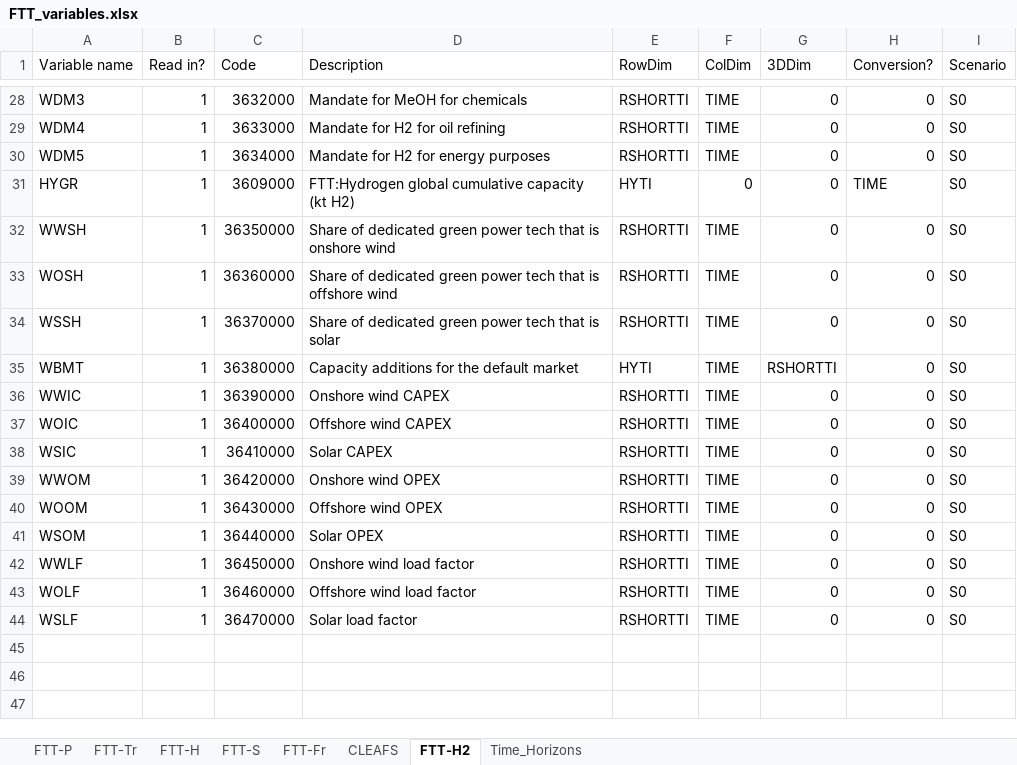
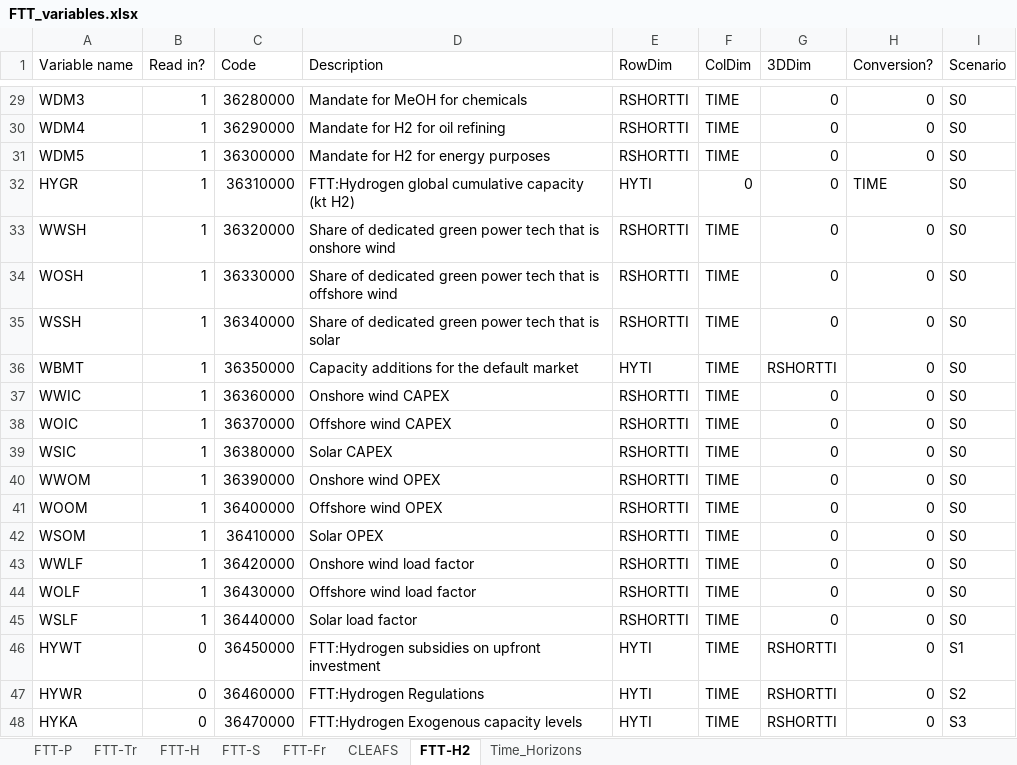
Before and after one commit to cpmodel/FTT_StandAlone, an Excel workbook: Inputs/_MasterFiles/FTT_variables.xlsx, sheet FTT-H2, drawn as a sheet; only a part is shown, gaps mark what is left out; values as stored, in another font and other column widths than the file's, no borders; addresses are those after the commit; the diff covers the shown part only; the diff names each change by its address in the sheet, - before the commit and + after, or states it on an @@ line.

```diff
--- a/Inputs/_MasterFiles/FTT_variables.xlsx (sheet FTT-H2)
+++ b/Inputs/_MasterFiles/FTT_variables.xlsx (sheet FTT-H2)
-C29 (Code): 3632000
+C29 (Code): 36280000
-C30 (Code): 3633000
+C30 (Code): 36290000
-C31 (Code): 3634000
+C31 (Code): 36300000
-C32 (Code): 3609000
+C32 (Code): 36310000
-C33 (Code): 36350000
+C33 (Code): 36320000
-C34 (Code): 36360000
+C34 (Code): 36330000
-C35 (Code): 36370000
+C35 (Code): 36340000
-C36 (Code): 36380000
+C36 (Code): 36350000
-C37 (Code): 36390000
+C37 (Code): 36360000
-C38 (Code): 36400000
+C38 (Code): 36370000
-C39 (Code): 36410000
+C39 (Code): 36380000
-C40 (Code): 36420000
+C40 (Code): 36390000
-C41 (Code): 36430000
+C41 (Code): 36400000
-C42 (Code): 36440000
+C42 (Code): 36410000
-C43 (Code): 36450000
+C43 (Code): 36420000
-C44 (Code): 36460000
+C44 (Code): 36430000
-C45 (Code): 36470000
+C45 (Code): 36440000
+row 46: HYWT | 0 | 36450000 | FTT:Hydrogen subsidies on upfront investment | HYTI | TIME | RSHORTTI | 0 | S1
+row 47: HYWR | 0 | 36460000 | FTT:Hydrogen Regulations | HYTI | TIME | RSHORTTI | 0 | S2
+row 48: HYKA | 0 | 36470000 | FTT:Hydrogen Exogenous capacity levels | HYTI | TIME | RSHORTTI | 0 | S3
```
Also changed, not shown: 2 added rows, 1 removed row and 25 edited cells elsewhere in this sheet, sheet CLEAFS.
